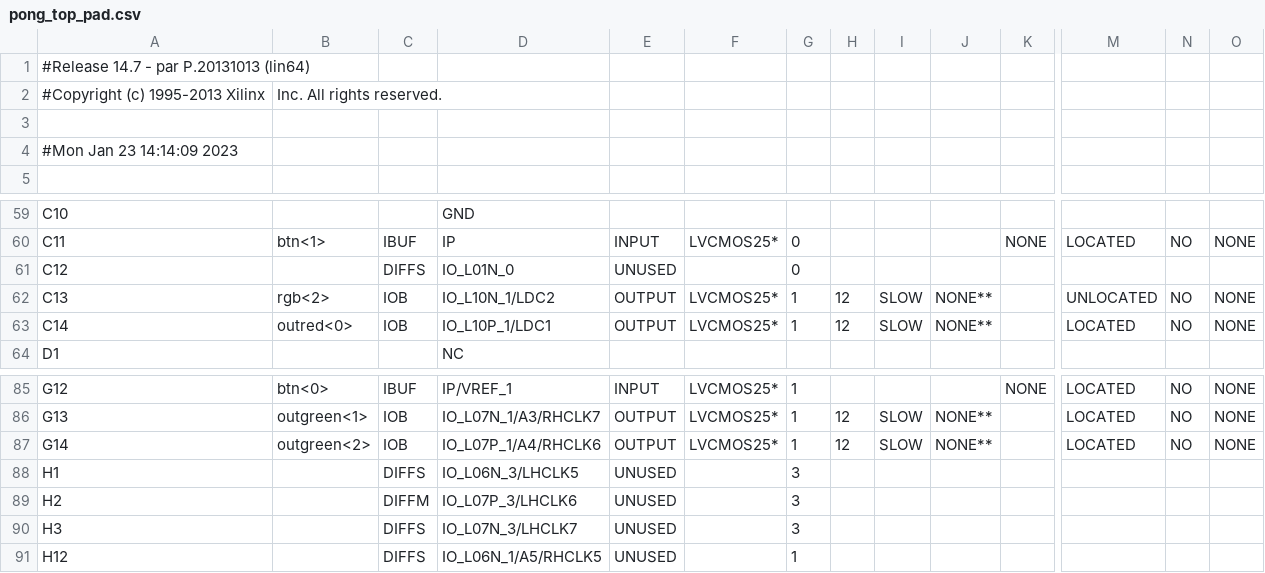
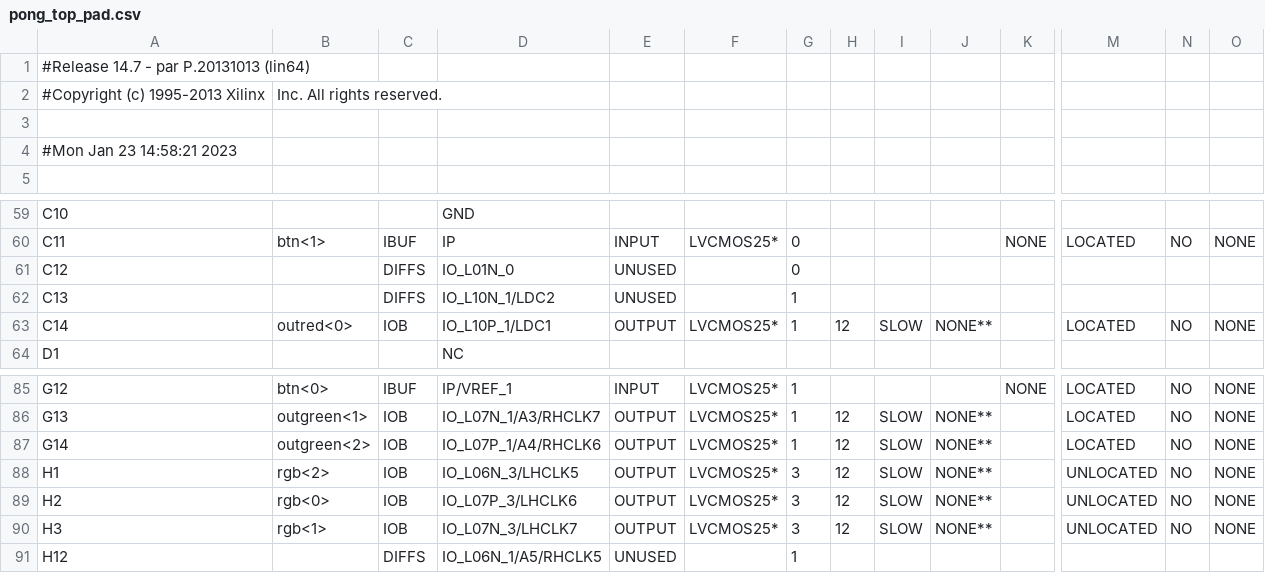
Before and after one commit to ekrov/SpaceInvaders, a CSV file: pong_top_pad.csv, drawn as a sheet; only a part is shown, gaps mark what is left out; the diff covers the shown part only; the diff names each change by its address in the sheet, - before the commit and + after, or states it on an @@ line.

```diff
--- a/pong_top_pad.csv
+++ b/pong_top_pad.csv
-A4: #Mon Jan 23 14:14:09 2023
+A4: #Mon Jan 23 14:58:21 2023
-B62: rgb<2>
+B62: (empty)
-C62: IOB
+C62: DIFFS
-E62: OUTPUT
+E62: UNUSED
-F62: LVCMOS25*
+F62: (empty)
-H62: 12
+H62: (empty)
-I62: SLOW
+I62: (empty)
-J62: NONE**
+J62: (empty)
-M62: UNLOCATED
+M62: (empty)
-N62: NO
+N62: (empty)
-O62: NONE
+O62: (empty)
-B88: (empty)
+B88: rgb<2>
-C88: DIFFS
+C88: IOB
-E88:E90: UNUSED
+E88:E90: OUTPUT
-F88:F90: (empty)
+F88:F90: LVCMOS25*
-H88:H90: (empty)
+H88:H90: 12
-I88:I90: (empty)
+I88:I90: SLOW
-J88:J90: (empty)
+J88:J90: NONE**
-M88:M90: (empty)
+M88:M90: UNLOCATED
-N88:N90: (empty)
+N88:N90: NO
-O88:O90: (empty)
+O88:O90: NONE
-B89: (empty)
+B89: rgb<0>
-C89: DIFFM
+C89: IOB
-B90: (empty)
+B90: rgb<1>
-C90: DIFFS
+C90: IOB
```
Also changed, not shown: 19 edited cells elsewhere in this file, 50 other files.
